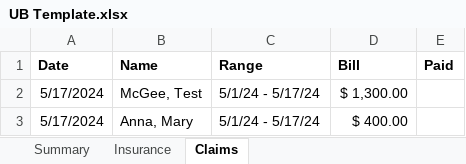
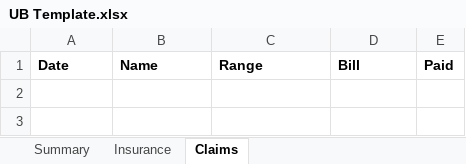
Before and after one commit to johnnyj2608/ClaimBot, an Excel workbook: assets/UB Template.xlsx, sheet Claims, drawn as a sheet; values as stored, in another font and other column widths than the file's, no borders; conditional formats not drawn; the diff names each change by its address in the sheet, - before the commit and + after, or states it on an @@ line.

```diff
--- a/assets/UB Template.xlsx (sheet Claims)
+++ b/assets/UB Template.xlsx (sheet Claims)
-row 2: 5/17/2024 | McGee, Test | 5/1/24 - 5/17/24 | $ 1,300.00
-row 3: 5/17/2024 | Anna, Mary | 5/1/24 - 5/17/24 | $ 400.00
```
Also changed, not shown: sheet Summary, assets/CMS Template.xlsx, 3 other files.
